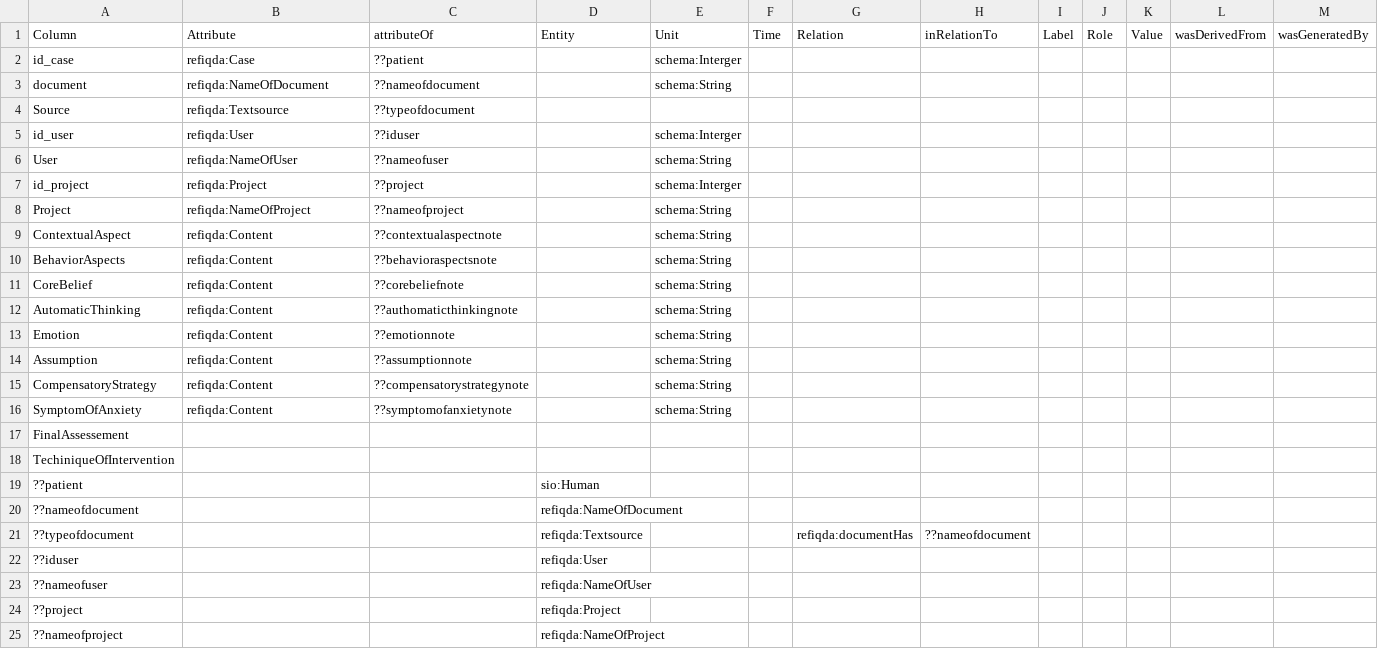
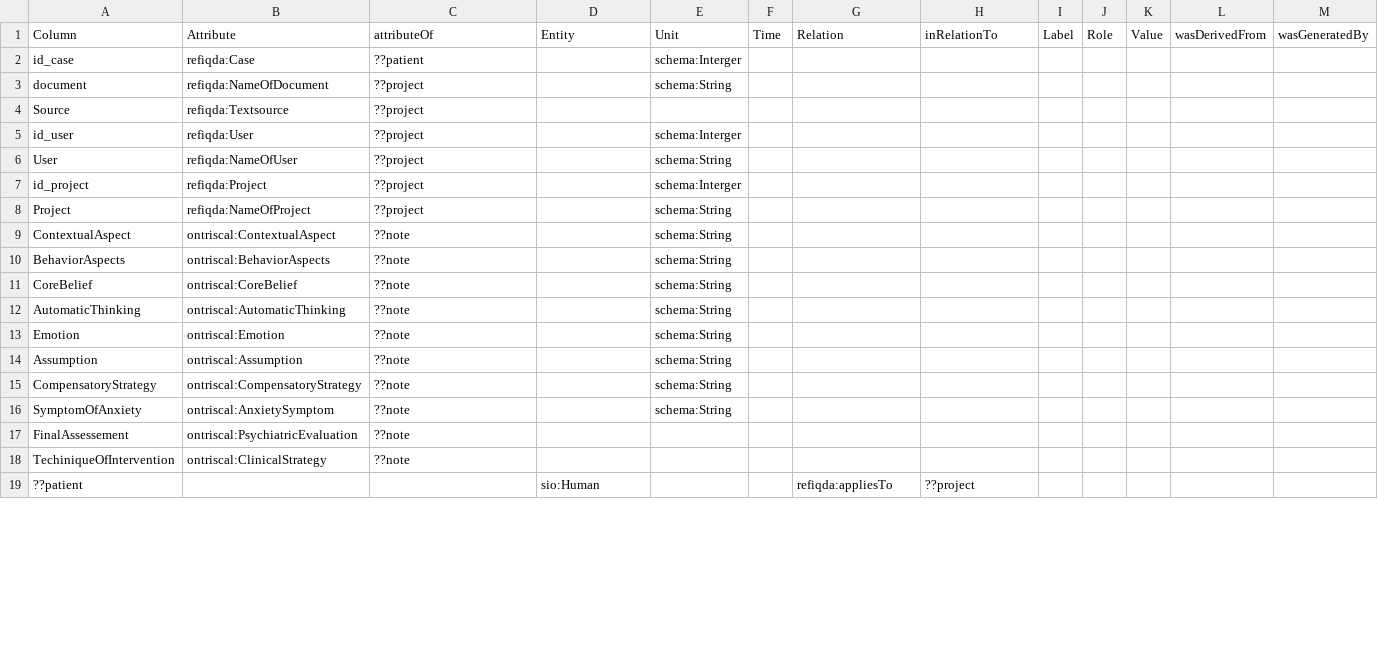
Before and after one commit to evaldo/homogenise, a CSV file: sddquali/input/DM/dm_quali.csv, drawn as a sheet; only a part is shown; the diff covers the shown part only.

```diff
--- a/sddquali/input/DM/dm_quali.csv
+++ b/sddquali/input/DM/dm_quali.csv
@@ -2,24 +2,18 @@ Column,Attribute,attributeOf,Entity,Unit,Time,Relation,inRelationTo,Label,Role,V
 id_case,refiqda:Case,??patient,,schema:Interger,,,,,,,,
-document,refiqda:NameOfDocument,??nameofdocument,,schema:String,,,,,,,,
-Source,refiqda:Textsource,??typeofdocument,,,,,,,,,,
-id_user,refiqda:User,??iduser,,schema:Interger,,,,,,,,
-User,refiqda:NameOfUser,??nameofuser,,schema:String,,,,,,,,
+document,refiqda:NameOfDocument,??project,,schema:String,,,,,,,,
+Source,refiqda:Textsource,??project,,,,,,,,,,
+id_user,refiqda:User,??project,,schema:Interger,,,,,,,,
+User,refiqda:NameOfUser,??project,,schema:String,,,,,,,,
 id_project,refiqda:Project,??project,,schema:Interger,,,,,,,,
-Project,refiqda:NameOfProject,??nameofproject,,schema:String,,,,,,,,
-ContextualAspect,refiqda:Content,??contextualaspectnote,,schema:String,,,,,,,,
-BehaviorAspects,refiqda:Content,??behavioraspectsnote,,schema:String,,,,,,,,
-CoreBelief,refiqda:Content,??corebeliefnote,,schema:String,,,,,,,,
-AutomaticThinking,refiqda:Content,??authomaticthinkingnote,,schema:String,,,,,,,,
-Emotion,refiqda:Content,??emotionnote,,schema:String,,,,,,,,
-Assumption,refiqda:Content,??assumptionnote,,schema:String,,,,,,,,
-CompensatoryStrategy,refiqda:Content,??compensatorystrategynote,,schema:String,,,,,,,,
-SymptomOfAnxiety,refiqda:Content,??symptomofanxietynote,,schema:String,,,,,,,,
-FinalAssessement,,,,,,,,,,,,
-TechiniqueOfIntervention,,,,,,,,,,,,
-??patient,,,sio:Human,,,,,,,,,
-??nameofdocument,,,refiqda:NameOfDocument,,,,,,,,,
-??typeofdocument,,,refiqda:Textsource,,,refiqda:documentHas,??nameofdocument,,,,,
-??iduser,,,refiqda:User,,,,,,,,,
-??nameofuser,,,refiqda:NameOfUser,,,,,,,,,
-??project,,,refiqda:Project,,,,,,,,,
-??nameofproject,,,refiqda:NameOfProject,,,,,,,,,
+Project,refiqda:NameOfProject,??project,,schema:String,,,,,,,,
+ContextualAspect,ontriscal:ContextualAspect,??note,,schema:String,,,,,,,,
+BehaviorAspects,ontriscal:BehaviorAspects,??note,,schema:String,,,,,,,,
+CoreBelief,ontriscal:CoreBelief,??note,,schema:String,,,,,,,,
+AutomaticThinking,ontriscal:AutomaticThinking,??note,,schema:String,,,,,,,,
+Emotion,ontriscal:Emotion,??note,,schema:String,,,,,,,,
+Assumption,ontriscal:Assumption,??note,,schema:String,,,,,,,,
+CompensatoryStrategy,ontriscal:CompensatoryStrategy,??note,,schema:String,,,,,,,,
+SymptomOfAnxiety,ontriscal:AnxietySymptom,??note,,schema:String,,,,,,,,
+FinalAssessement,ontriscal:PsychiatricEvaluation,??note,,,,,,,,,,
+TechiniqueOfIntervention,ontriscal:ClinicalStrategy,??note,,,,,,,,,,
+??patient,,,sio:Human,,,refiqda:appliesTo,??project,,,,,
```
Also changed, not shown: 1 added row, 11 removed rows and 1 edited cell elsewhere in this file, 3 other files.
